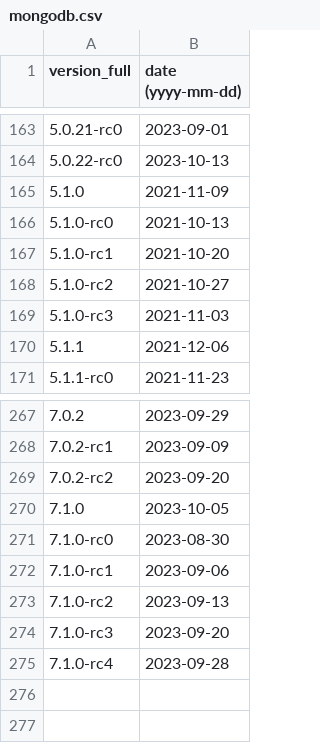
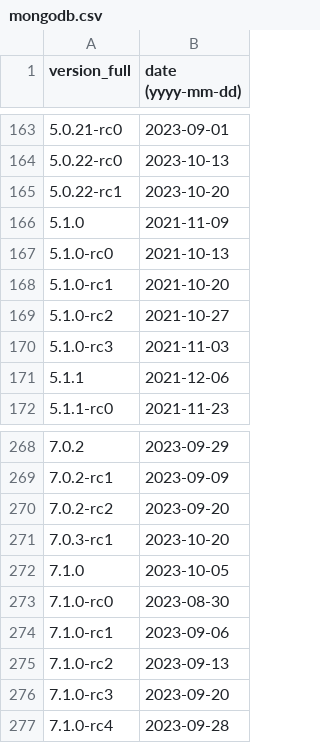
Before and after one commit to maaaaz/third-parties-version-history, a CSV file: MongoDB/mongodb.csv, drawn as a sheet; only a part is shown, gaps mark what is left out.

```diff
--- a/MongoDB/mongodb.csv
+++ b/MongoDB/mongodb.csv
@@ -164,2 +164,3 @@
 "5.0.22-rc0";"2023-10-13"
+"5.0.22-rc1";"2023-10-20"
 "5.1.0";"2021-11-09"
@@ -269,2 +270,3 @@
 "7.0.2-rc2";"2023-09-20"
+"7.0.3-rc1";"2023-10-20"
 "7.1.0";"2023-10-05"
```
Also changed, not shown: Microsoft Edge Chromium/edge.csv, VMWare Workstation/workstation.csv.
